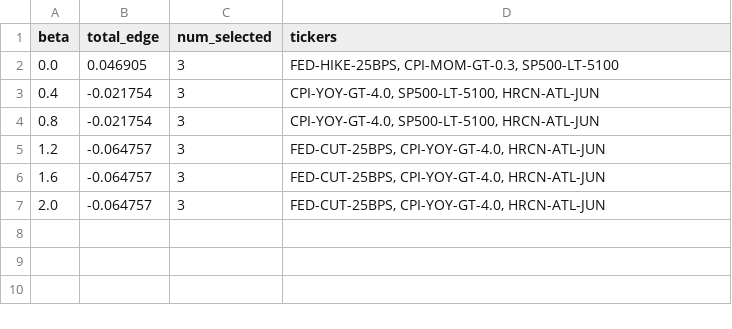
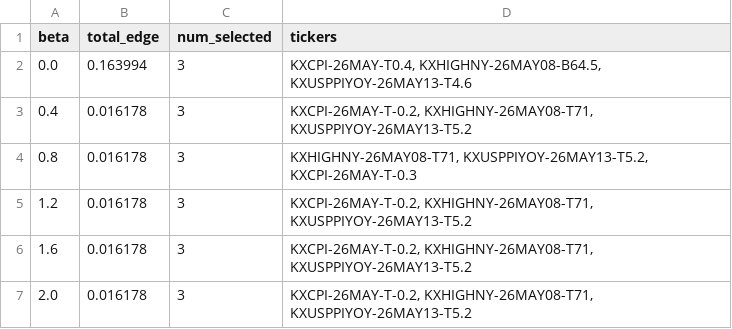
Before and after one commit to rvraghav2000/Ising, a CSV file: sensitivity_results.csv, drawn as a sheet.

Commit message:
clean up comments, fix paper data consistency

```diff
--- a/sensitivity_results.csv
+++ b/sensitivity_results.csv
@@ -1,7 +1,7 @@
 beta,total_edge,num_selected,tickers
-0.0,0.046905,3,"FED-HIKE-25BPS, CPI-MOM-GT-0.3, SP500-LT-5100"
-0.4,-0.021754,3,"CPI-YOY-GT-4.0, SP500-LT-5100, HRCN-ATL-JUN"
-0.8,-0.021754,3,"CPI-YOY-GT-4.0, SP500-LT-5100, HRCN-ATL-JUN"
-1.2,-0.064757,3,"FED-CUT-25BPS, CPI-YOY-GT-4.0, HRCN-ATL-JUN"
-1.6,-0.064757,3,"FED-CUT-25BPS, CPI-YOY-GT-4.0, HRCN-ATL-JUN"
-2.0,-0.064757,3,"FED-CUT-25BPS, CPI-YOY-GT-4.0, HRCN-ATL-JUN"
+0.0,0.163994,3,"KXCPI-26MAY-T0.4, KXHIGHNY-26MAY08-B64.5, KXUSPPIYOY-26MAY13-T4.6"
+0.4,0.016178,3,"KXCPI-26MAY-T-0.2, KXHIGHNY-26MAY08-T71, KXUSPPIYOY-26MAY13-T5.2"
+0.8,0.016178,3,"KXHIGHNY-26MAY08-T71, KXUSPPIYOY-26MAY13-T5.2, KXCPI-26MAY-T-0.3"
+1.2,0.016178,3,"KXCPI-26MAY-T-0.2, KXHIGHNY-26MAY08-T71, KXUSPPIYOY-26MAY13-T5.2"
+1.6,0.016178,3,"KXCPI-26MAY-T-0.2, KXHIGHNY-26MAY08-T71, KXUSPPIYOY-26MAY13-T5.2"
+2.0,0.016178,3,"KXCPI-26MAY-T-0.2, KXHIGHNY-26MAY08-T71, KXUSPPIYOY-26MAY13-T5.2"
```
Also changed, not shown: 6 other files.
